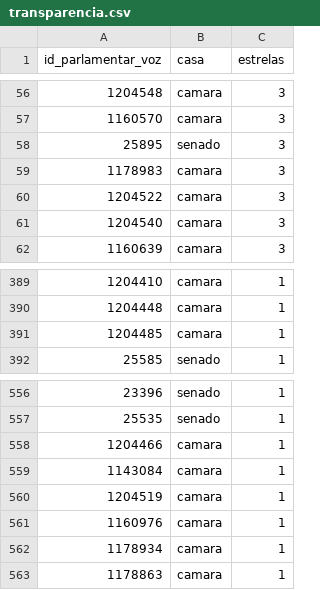
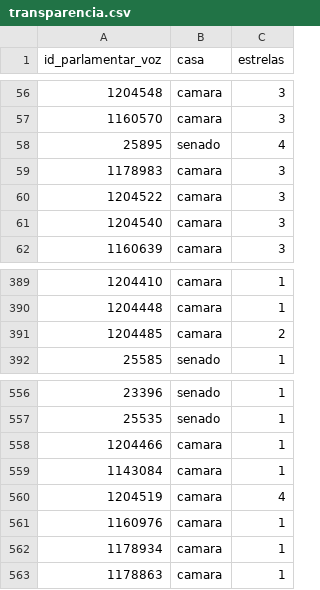
Before and after one commit to null92/radar-do-congresso-dados, a CSV file: bd/data/transparencia.csv, drawn as a sheet; only a part is shown, gaps mark what is left out.

Commit message:
Atualiza base de transparência

```diff
--- a/bd/data/transparencia.csv
+++ b/bd/data/transparencia.csv
@@ -57,3 +57,3 @@ id_parlamentar_voz,casa,estrelas
 1160570,camara,3
-25895,senado,3
+25895,senado,4
 1178983,camara,3
@@ -390,3 +390,3 @@ id_parlamentar_voz,casa,estrelas
 1204448,camara,1
-1204485,camara,1
+1204485,camara,2
 25585,senado,1
@@ -559,3 +559,3 @@ id_parlamentar_voz,casa,estrelas
 1143084,camara,1
-1204519,camara,1
+1204519,camara,4
 1160976,camara,1
```
